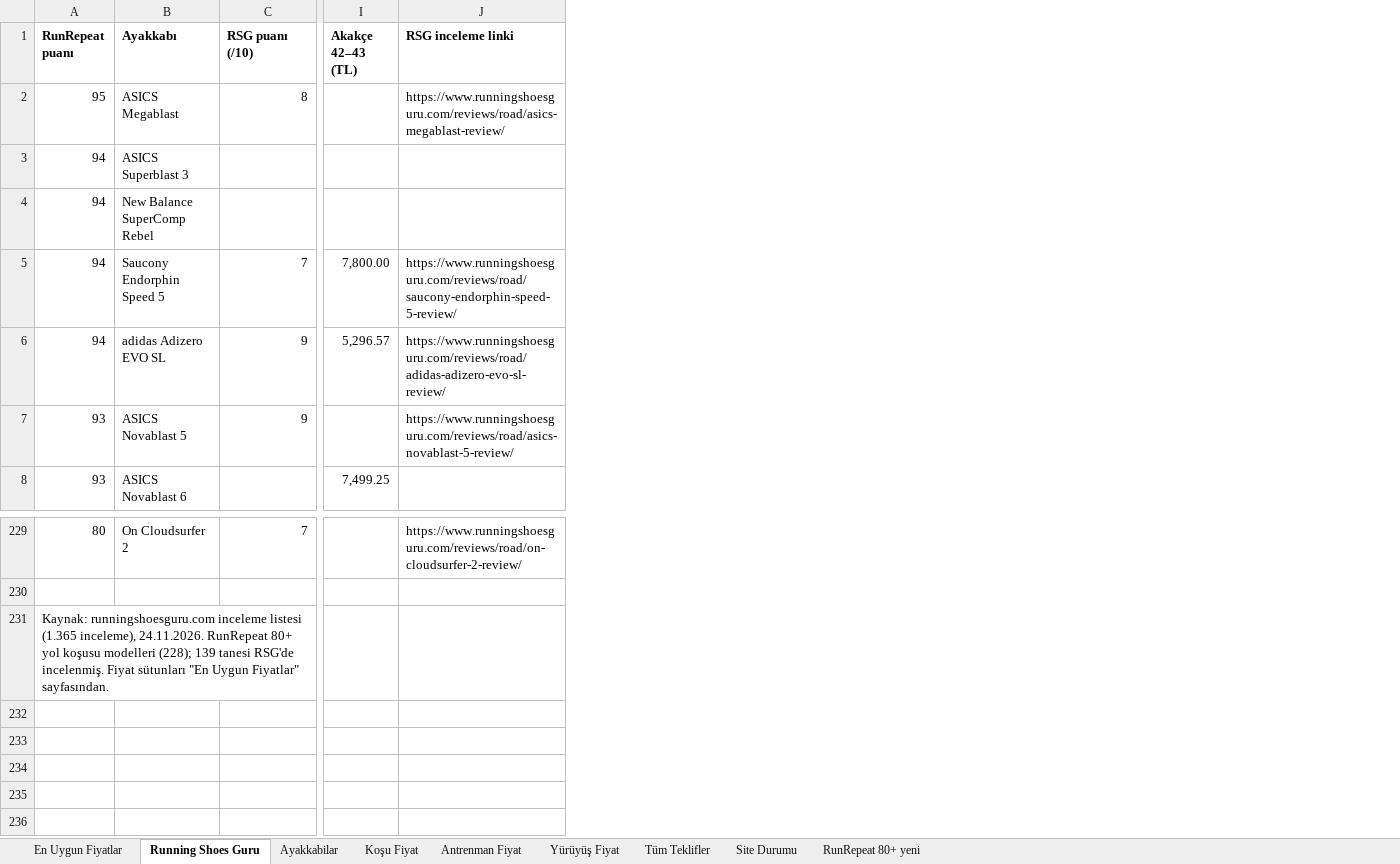
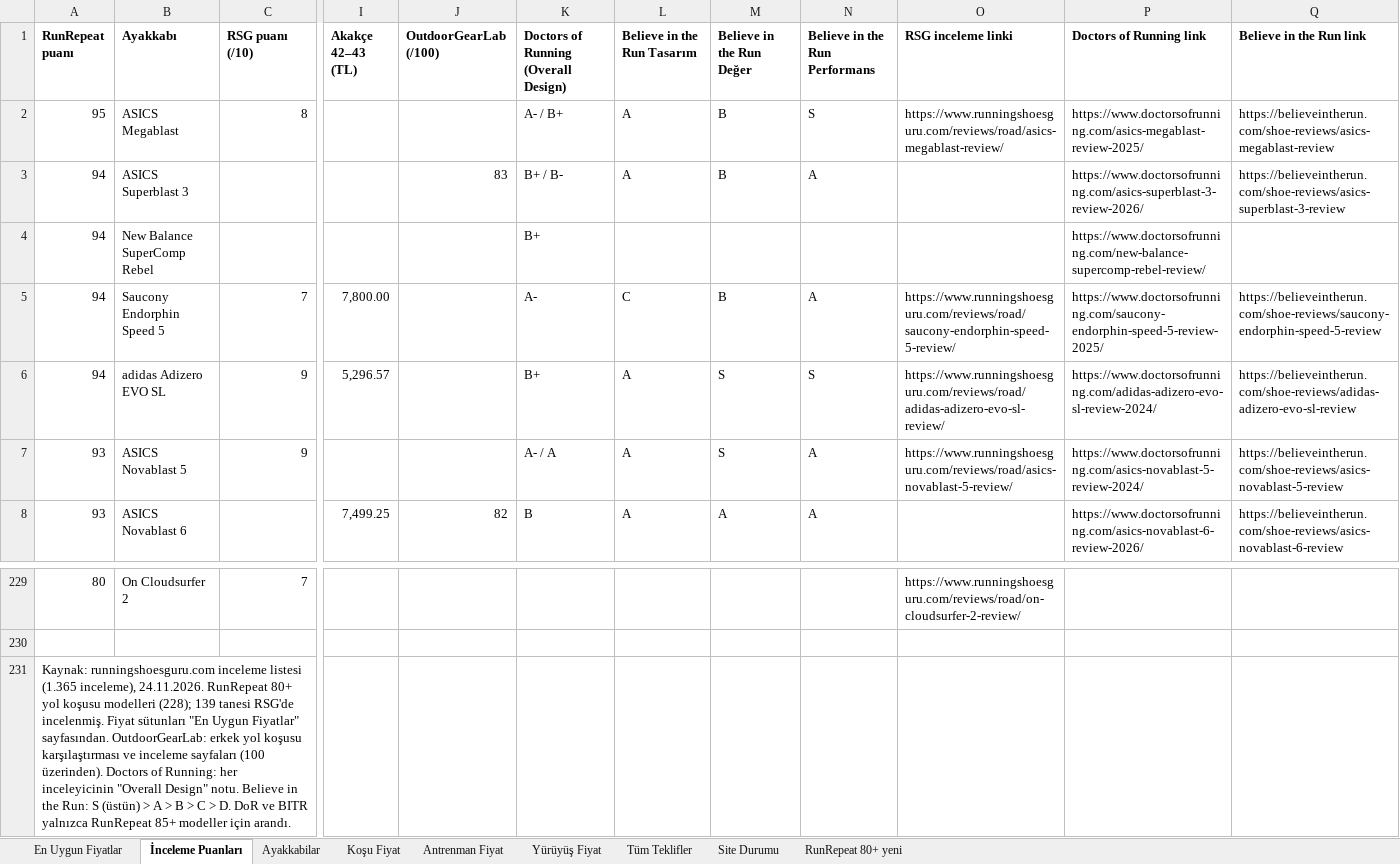
Before and after one commit to dunyaizleyen-art/deneme, an Excel workbook: ayakkabilar.xlsx, sheet İnceleme Puanları, drawn as a sheet; only a part is shown, gaps mark what is left out; values as stored, in another font and other column widths than the file's, no borders; the diff names each change by its address in the sheet, - before the commit and + after, or states it on an @@ line.

```diff
--- a/ayakkabilar.xlsx (sheet İnceleme Puanları)
+++ b/ayakkabilar.xlsx (sheet İnceleme Puanları)
-sheet tab: Running Shoes Guru
+sheet tab: İnceleme Puanları
+column J (OutdoorGearLab (/100)), rows 3-8: 83 |  |  |  |  | 82
+column K, rows 1-8: Doctors of Running (Overall Design) | A- / B+ | B+ / B- | B+ | A- | B+ | A- / A | B
+column L (Believe in the Run Tasarım), rows 2-8: A | A |  | C | A | A | A
+column M (Believe in the Run Değer), rows 2-8: B | B |  | B | S | S | A
+column N (Believe in the Run Performans), rows 2-8: S | A |  | A | S | A | A
+column P (Doctors of Running link), rows 2-8: https://www.doctorsofrunning.com/asics-megablast-review-2025/ | https://www.doctorsofrunning.com/asics-superblast-3-review-2026/ | https://www.doctorsofrunning.com/new-balance-supercomp-rebel-review/ | https://www.doctorsofrunning.com/saucony-endorphin-speed-5-review-2025/ | https://www.doctorsofrunning.com/adidas-adizero-evo-sl-review-2024/ | https://www.doctorsofrunning.com/asics-novablast-5-review-2024/ | https://www.doctorsofrunning.com/asics-novablast-6-review-2026/
+column Q (Believe in the Run link), rows 2-8: https://believeintherun.com/shoe-reviews/asics-megablast-review | https://believeintherun.com/shoe-reviews/asics-superblast-3-review |  | https://believeintherun.com/shoe-reviews/saucony-endorphin-speed-5-review | https://believeintherun.com/shoe-reviews/adidas-adizero-evo-sl-review | https://believeintherun.com/shoe-reviews/asics-novablast-5-review | https://believeintherun.com/shoe-reviews/asics-novablast-6-review
-A231 (RunRepeat puanı): …Fiyatlar" sayfasından.
+A231 (RunRepeat puanı): …Fiyatlar" sayfasından. OutdoorGearLab: erkek yol koşusu karşılaştırması ve inceleme sayfaları (100 üzerinden). Doctors of Running: her inceleyicinin "Overall Design" notu. Believe in the Run: S (üstün) > A > B > C > D. DoR ve BITR yalnızca RunRepeat 85+ modeller için arandı.
```
